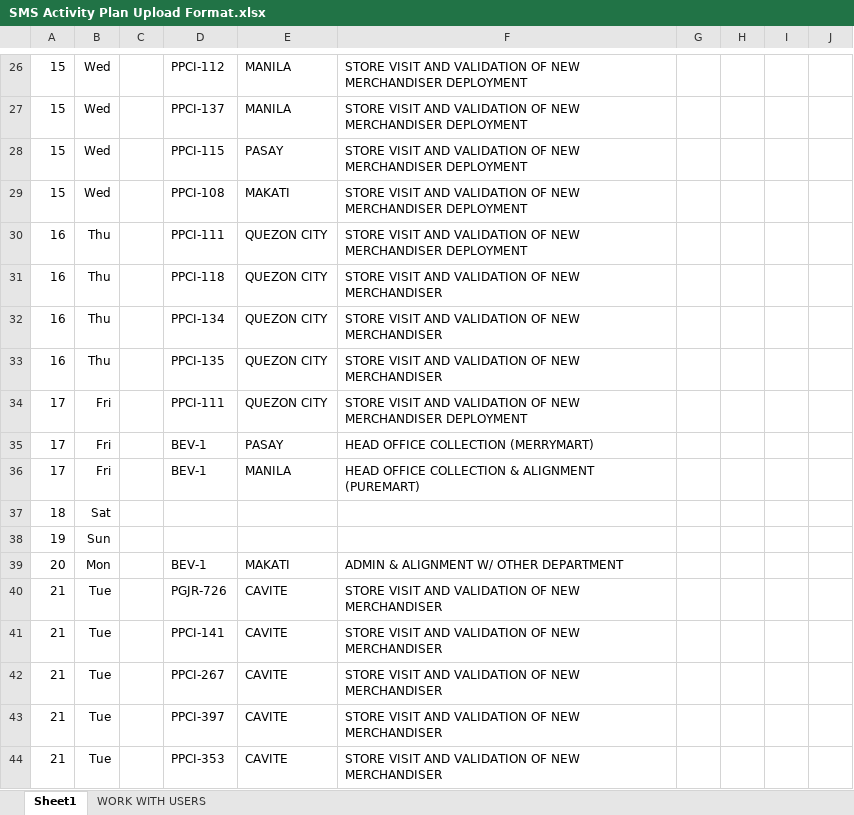
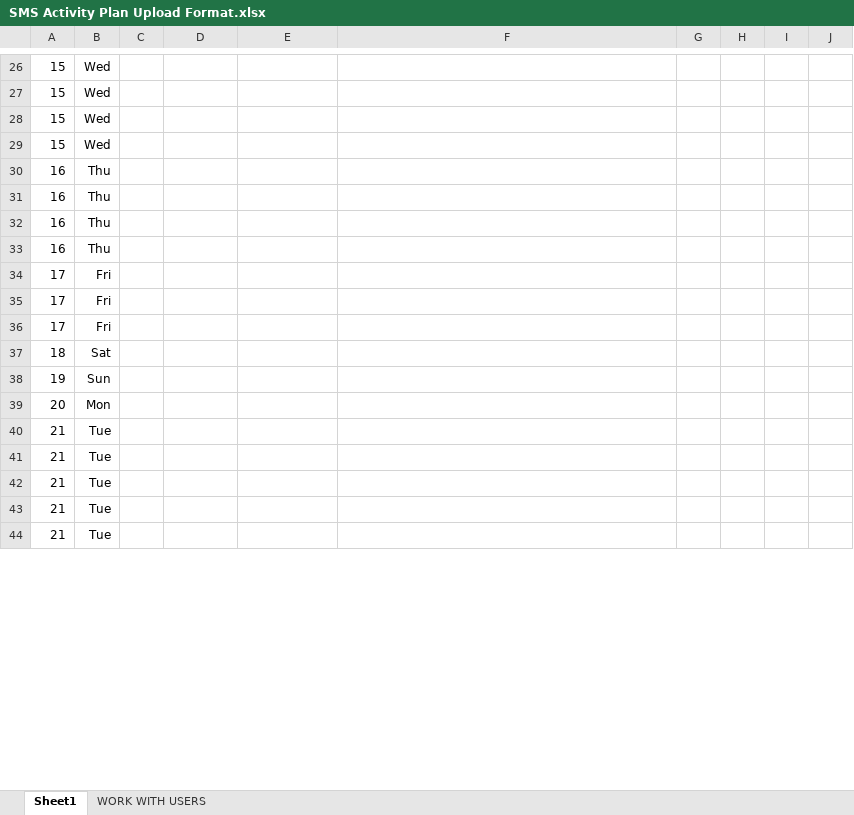
Before and after one commit to webdev-jm/sales-order, an Excel workbook: public/assets/SMS Activity Plan Upload Format.xlsx, sheet Sheet1, drawn as a sheet; only a part is shown, gaps mark what is left out; values as stored, in another font and other column widths than the file's, no borders; the diff covers the shown part only; the diff names each change by its address in the sheet, - before the commit and + after, or states it on an @@ line.

```diff
--- a/public/assets/SMS Activity Plan Upload Format.xlsx (sheet Sheet1)
+++ b/public/assets/SMS Activity Plan Upload Format.xlsx (sheet Sheet1)
-D26: PPCI-112
+D26: (empty)
-E26:E27: MANILA
+E26:E27: (empty)
-F26:F30: STORE VISIT AND VALIDATION OF NEW MERCHANDISER DEPLOYMENT
+F26:F30: (empty)
-D27: PPCI-137
+D27: (empty)
-D28: PPCI-115
+D28: (empty)
-E28: PASAY
+E28: (empty)
-D29: PPCI-108
+D29: (empty)
-E29: MAKATI
+E29: (empty)
-D30: PPCI-111
+D30: (empty)
-E30:E34: QUEZON CITY
+E30:E34: (empty)
-D31: PPCI-118
+D31: (empty)
-F31:F33: STORE VISIT AND VALIDATION OF NEW MERCHANDISER
+F31:F33: (empty)
-D32: PPCI-134
+D32: (empty)
-D33: PPCI-135
+D33: (empty)
-D34: PPCI-111
+D34: (empty)
-F34: STORE VISIT AND VALIDATION OF NEW MERCHANDISER DEPLOYMENT
+F34: (empty)
-D35:D36: BEV-1
+D35:D36: (empty)
-E35: PASAY
+E35: (empty)
-F35: HEAD OFFICE COLLECTION (MERRYMART)
+F35: (empty)
-E36: MANILA
+E36: (empty)
-F36: HEAD OFFICE COLLECTION & ALIGNMENT (PUREMART)
+F36: (empty)
-D39: BEV-1
+D39: (empty)
-E39: MAKATI
+E39: (empty)
-F39: ADMIN & ALIGNMENT W/ OTHER DEPARTMENT
+F39: (empty)
-D40: PGJR-726
+D40: (empty)
-E40:E44: CAVITE
+E40:E44: (empty)
-F40:F44: STORE VISIT AND VALIDATION OF NEW MERCHANDISER
+F40:F44: (empty)
-D41: PPCI-141
+D41: (empty)
-D42: PPCI-267
+D42: (empty)
-D43: PPCI-397
+D43: (empty)
-D44: PPCI-353
+D44: (empty)
```
Also changed, not shown: 5 added rows, 5 removed rows and 69 edited cells elsewhere in this sheet, formulas that keep their value, 11 other files.
